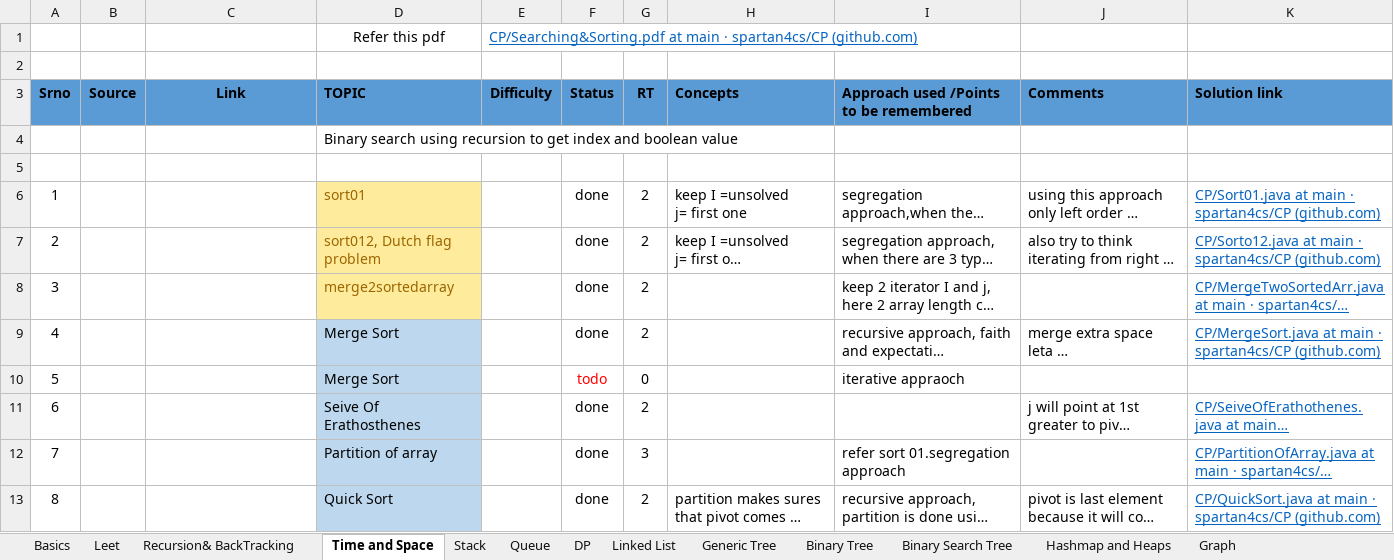
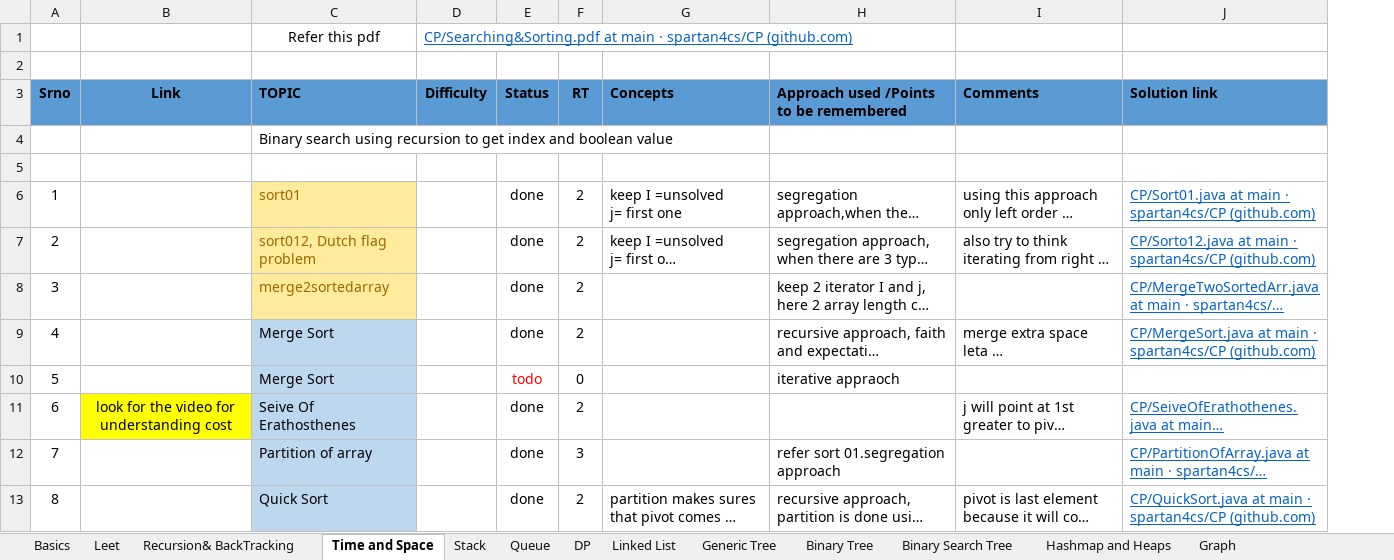
Before and after one commit to spartan4cs/CP, an Excel workbook: QuestionList_Level1.xlsx, sheet Time and Space, drawn as a sheet; only a part is shown; long unchanged cells end in …; values as stored, in another font and other column widths than the file's, no borders; removed rows and columns are numbered as before the commit, all else as after; the diff names each change by its address in the sheet, - before the commit and + after, or states it on an @@ line.

```diff
--- a/QuestionList_Level1.xlsx (sheet Time and Space)
+++ b/QuestionList_Level1.xlsx (sheet Time and Space)
-column B (Source), empty
-B11 (Link): (empty)
+B11 (Link): look for the video for understanding cost
-B11 fill: none
+B11 fill: #FFFF00
```
Also changed, not shown: sheet Binary Tree.
